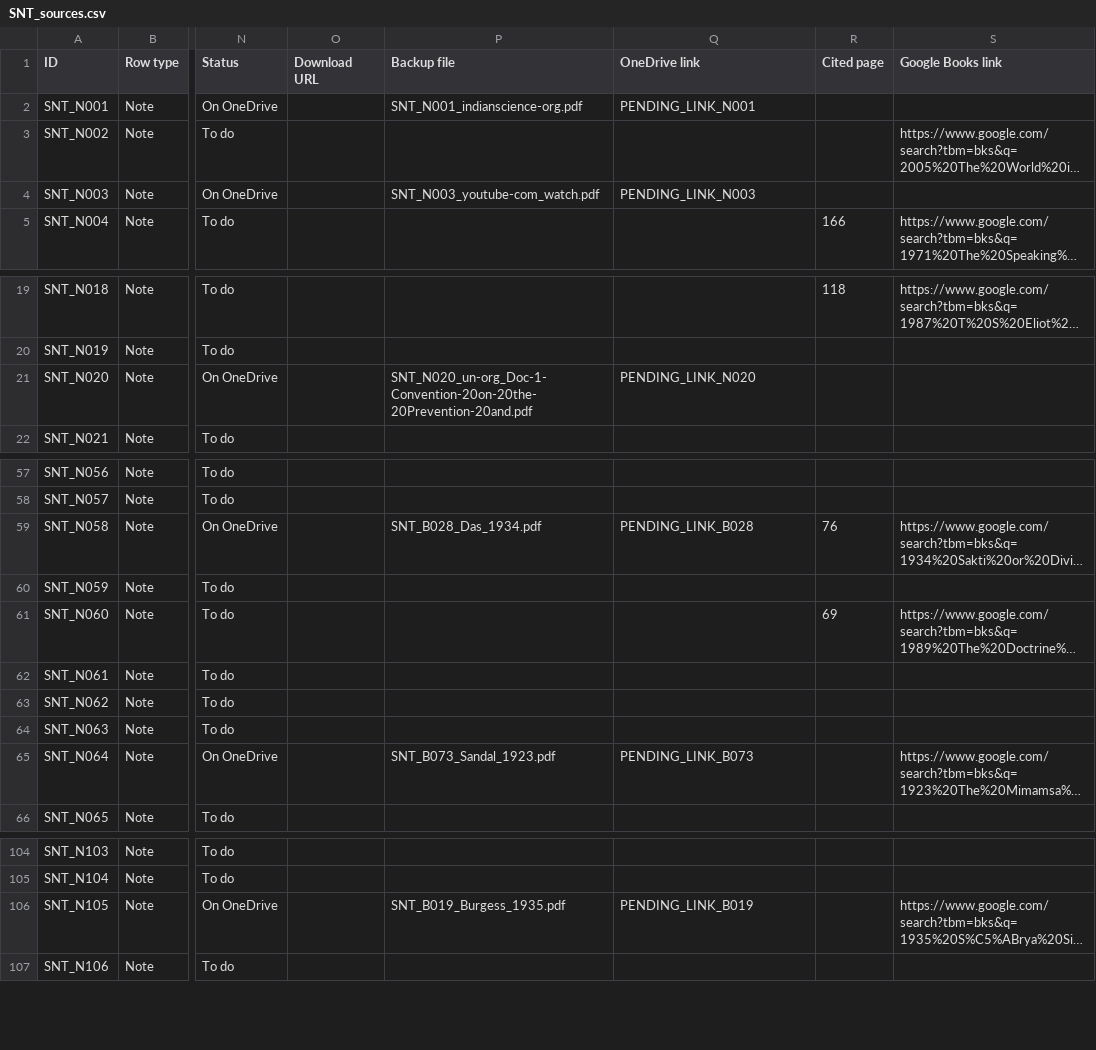
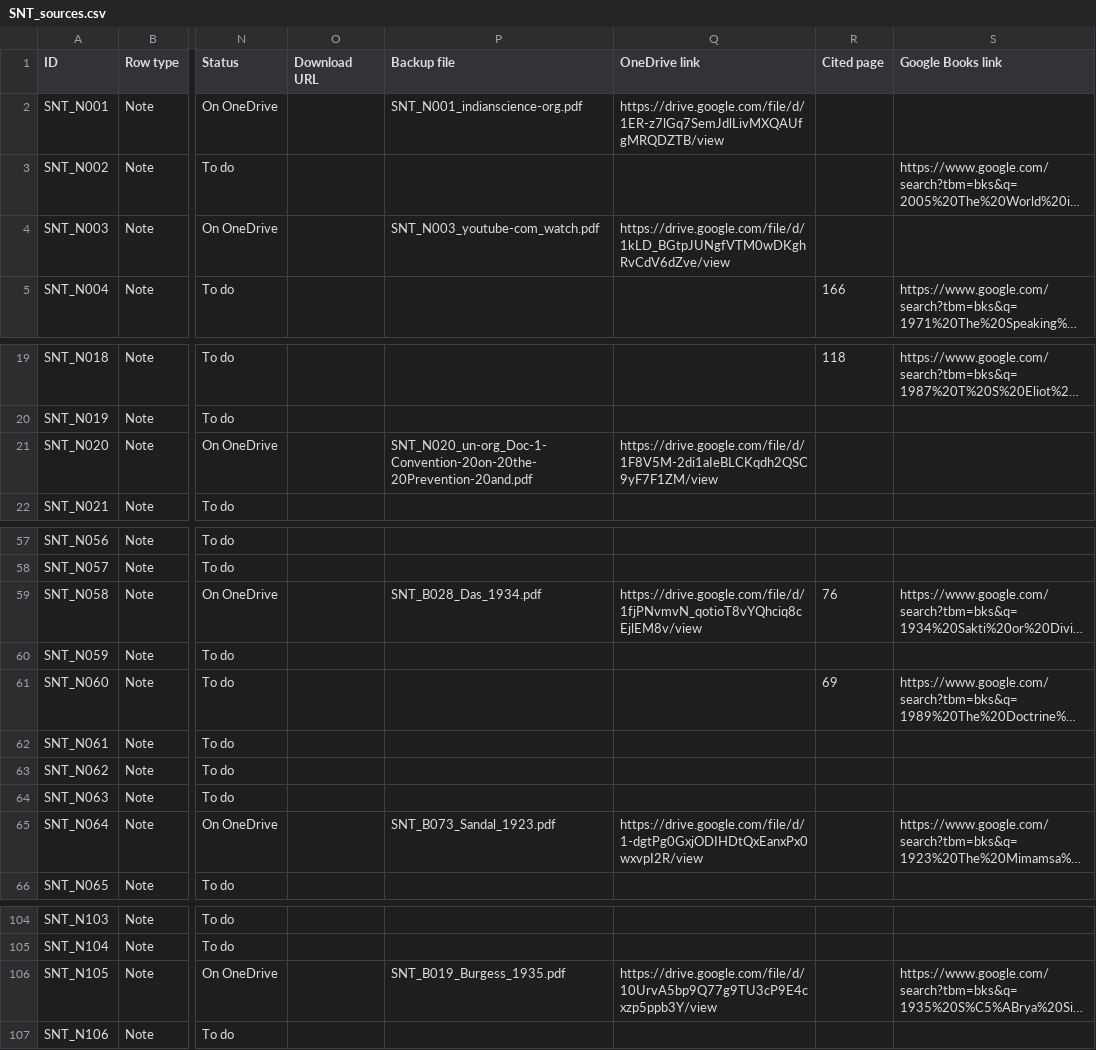
Before and after one commit to ankita-jagdeep123/if-books-backup, a CSV file: books/SNT/SNT_sources.csv, drawn as a sheet; only a part is shown, gaps mark what is left out; long unchanged cells end in …; the diff covers the shown part only; the diff names each change by its address in the sheet, - before the commit and + after, or states it on an @@ line.

Commit message:
SNT: link 7 PDFs to librarian Google Drive (view-only), drop fileHost

```diff
--- a/books/SNT/SNT_sources.csv
+++ b/books/SNT/SNT_sources.csv
-Q2 (OneDrive link): PENDING_LINK_N001
+Q2 (OneDrive link): https://drive.google.com/file/d/1ER-z7lGq7SemJdlLivMXQAUfgMRQDZTB/view
-Q4 (OneDrive link): PENDING_LINK_N003
+Q4 (OneDrive link): https://drive.google.com/file/d/1kLD_BGtpJUNgfVTM0wDKghRvCdV6dZve/view
-Q21 (OneDrive link): PENDING_LINK_N020
+Q21 (OneDrive link): https://drive.google.com/file/d/1F8V5M-2di1aIeBLCKqdh2QSC9yF7F1ZM/view
-Q59 (OneDrive link): PENDING_LINK_B028
+Q59 (OneDrive link): https://drive.google.com/file/d/1fjPNvmvN_qotioT8vYQhciq8cEjlEM8v/view
-Q65 (OneDrive link): PENDING_LINK_B073
+Q65 (OneDrive link): https://drive.google.com/file/d/1-dgtPg0GxjODIHDtQxEanxPx0wxvpI2R/view
-Q106 (OneDrive link): PENDING_LINK_B019
+Q106 (OneDrive link): https://drive.google.com/file/d/10UrvA5bp9Q77g9TU3cP9E4cxzp5ppb3Y/view
```
Also changed, not shown: 1 edited cell elsewhere in this file, 3 other files.
